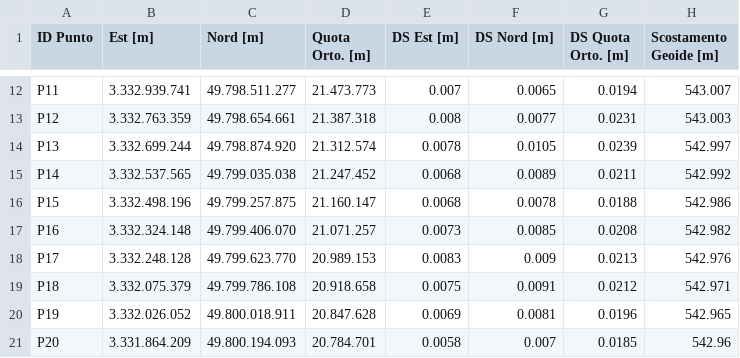
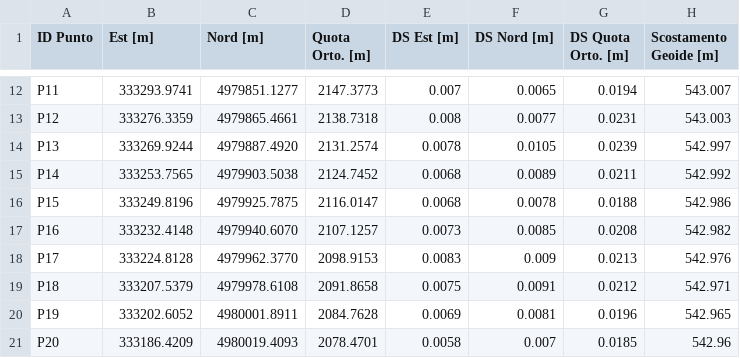
Before and after one commit to SkiSlo-ASP-XXI/SkiSlo, a CSV file: data/pointsLocationFirstCourse.csv, drawn as a sheet; only a part is shown, gaps mark what is left out; the diff covers the shown part only; the diff names each change by its address in the sheet, - before the commit and + after, or states it on an @@ line.

```diff
--- a/data/pointsLocationFirstCourse.csv
+++ b/data/pointsLocationFirstCourse.csv
-B12 (Est [m]): 3.332.939.741
+B12 (Est [m]): 333293.9741
-C12 (Nord [m]): 49.798.511.277
+C12 (Nord [m]): 4979851.1277
-D12 (Quota Orto. [m]): 21.473.773
+D12 (Quota Orto. [m]): 2147.3773
-B13 (Est [m]): 3.332.763.359
+B13 (Est [m]): 333276.3359
-C13 (Nord [m]): 49.798.654.661
+C13 (Nord [m]): 4979865.4661
-D13 (Quota Orto. [m]): 21.387.318
+D13 (Quota Orto. [m]): 2138.7318
-B14 (Est [m]): 3.332.699.244
+B14 (Est [m]): 333269.9244
-C14 (Nord [m]): 49.798.874.920
+C14 (Nord [m]): 4979887.4920
-D14 (Quota Orto. [m]): 21.312.574
+D14 (Quota Orto. [m]): 2131.2574
-B15 (Est [m]): 3.332.537.565
+B15 (Est [m]): 333253.7565
-C15 (Nord [m]): 49.799.035.038
+C15 (Nord [m]): 4979903.5038
-D15 (Quota Orto. [m]): 21.247.452
+D15 (Quota Orto. [m]): 2124.7452
-B16 (Est [m]): 3.332.498.196
+B16 (Est [m]): 333249.8196
-C16 (Nord [m]): 49.799.257.875
+C16 (Nord [m]): 4979925.7875
-D16 (Quota Orto. [m]): 21.160.147
+D16 (Quota Orto. [m]): 2116.0147
-B17 (Est [m]): 3.332.324.148
+B17 (Est [m]): 333232.4148
-C17 (Nord [m]): 49.799.406.070
+C17 (Nord [m]): 4979940.6070
-D17 (Quota Orto. [m]): 21.071.257
+D17 (Quota Orto. [m]): 2107.1257
-B18 (Est [m]): 3.332.248.128
+B18 (Est [m]): 333224.8128
-C18 (Nord [m]): 49.799.623.770
+C18 (Nord [m]): 4979962.3770
-D18 (Quota Orto. [m]): 20.989.153
+D18 (Quota Orto. [m]): 2098.9153
-B19 (Est [m]): 3.332.075.379
+B19 (Est [m]): 333207.5379
-C19 (Nord [m]): 49.799.786.108
+C19 (Nord [m]): 4979978.6108
-D19 (Quota Orto. [m]): 20.918.658
+D19 (Quota Orto. [m]): 2091.8658
-B20 (Est [m]): 3.332.026.052
+B20 (Est [m]): 333202.6052
-C20 (Nord [m]): 49.800.018.911
+C20 (Nord [m]): 4980001.8911
-D20 (Quota Orto. [m]): 20.847.628
+D20 (Quota Orto. [m]): 2084.7628
-B21 (Est [m]): 3.331.864.209
+B21 (Est [m]): 333186.4209
-C21 (Nord [m]): 49.800.194.093
+C21 (Nord [m]): 4980019.4093
-D21 (Quota Orto. [m]): 20.784.701
+D21 (Quota Orto. [m]): 2078.4701
```
Also changed, not shown: 54 edited cells elsewhere in this file, data/pointsLocationSecondCourse.csv, 4 other files.
